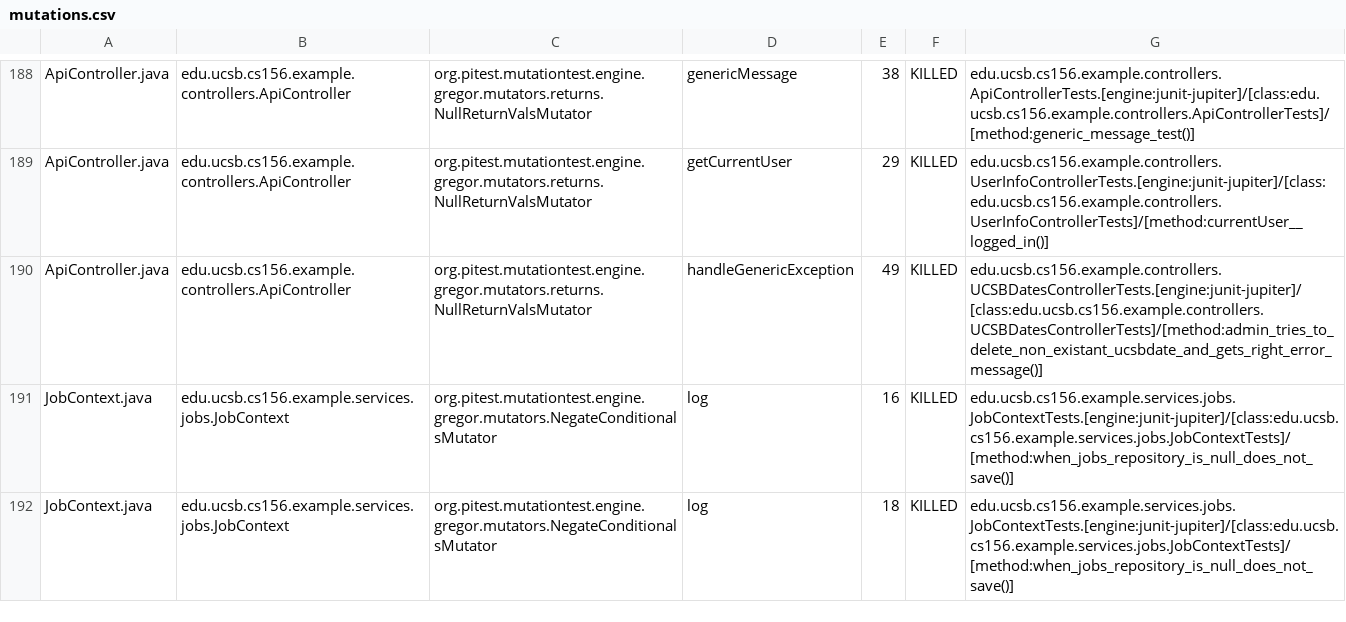
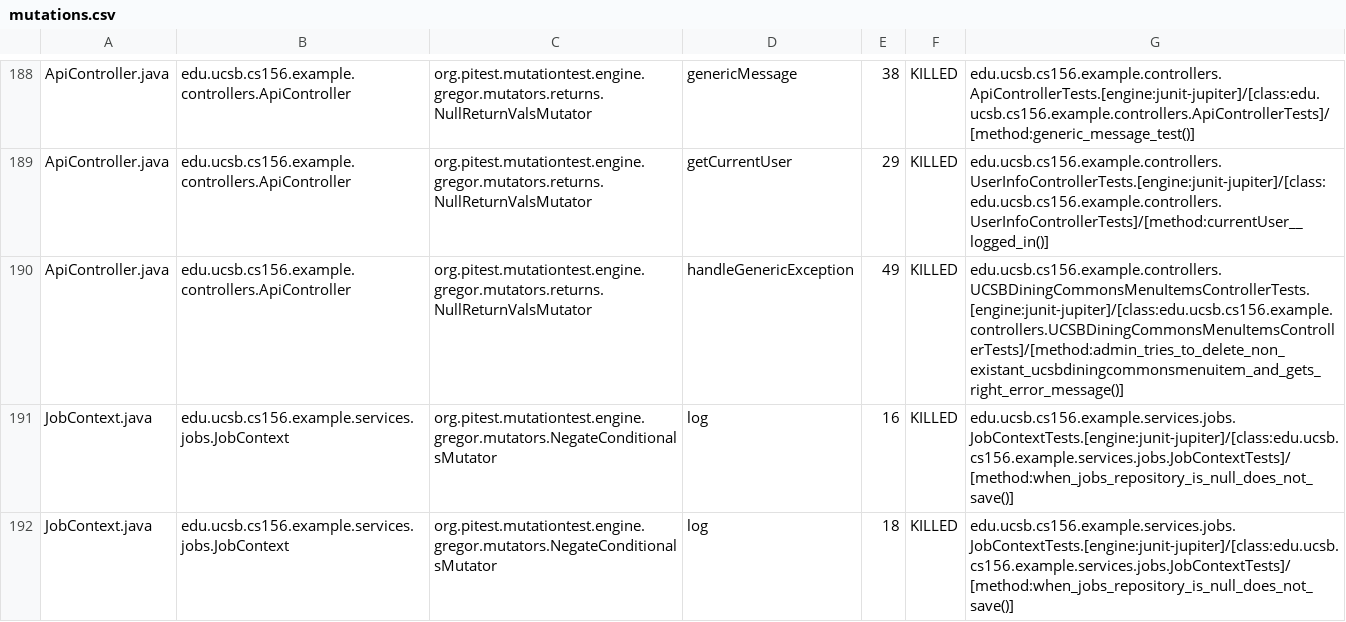
Before and after one commit to ucsb-cs156-s25/team02-s25-03, a CSV file: prs/118/pitest/mutations.csv, drawn as a sheet; only a part is shown, gaps mark what is left out.

Commit message:
Deploying to gh-pages from @ ucsb-cs156-s25/team02-s25-03@eddc63ee3b8c10edfb259976ed50d74daa383ae8 🚀

```diff
--- a/prs/118/pitest/mutations.csv
+++ b/prs/118/pitest/mutations.csv
@@ -189,3 +189,3 @@ ApiController.java,edu.ucsb.cs156.example.controllers.ApiController,org.pitest.m
 ApiController.java,edu.ucsb.cs156.example.controllers.ApiController,org.pitest.mutationtest.engine.gregor.mutators.returns.NullReturnValsMutator,getCurrentUser,29,KILLED,edu.ucsb.cs156.example.controllers.UserInfoControllerTests.[engine:junit-jupiter]/[class:edu.ucsb.cs156.example.controllers.UserInfoControllerTests]/[method:currentUser__logged_in()]
-ApiController.java,edu.ucsb.cs156.example.controllers.ApiController,org.pitest.mutationtest.engine.gregor.mutators.returns.NullReturnValsMutator,handleGenericException,49,KILLED,edu.ucsb.cs156.example.controllers.UCSBDatesControllerTests.[engine:junit-jupiter]/[class:edu.ucsb.cs156.example.controllers.UCSBDatesControllerTests]/[method:admin_tries_to_delete_non_existant_ucsbdate_and_gets_right_error_message()]
+ApiController.java,edu.ucsb.cs156.example.controllers.ApiController,org.pitest.mutationtest.engine.gregor.mutators.returns.NullReturnValsMutator,handleGenericException,49,KILLED,edu.ucsb.cs156.example.controllers.UCSBDiningCommonsMenuItemsControllerTests.[engine:junit-jupiter]/[class:edu.ucsb.cs156.example.controllers.UCSBDiningCommonsMenuItemsControllerTests]/[method:admin_tries_to_delete_non_existant_ucsbdiningcommonsmenuitem_and_gets_right_error_message()]
 JobContext.java,edu.ucsb.cs156.example.services.jobs.JobContext,org.pitest.mutationtest.engine.gregor.mutators.NegateConditionalsMutator,log,16,KILLED,edu.ucsb.cs156.example.services.jobs.JobContextTests.[engine:junit-jupiter]/[class:edu.ucsb.cs156.example.services.jobs.JobContextTests]/[method:when_jobs_repository_is_null_does_not_save()]
```
Also changed, not shown: 21 other files.
